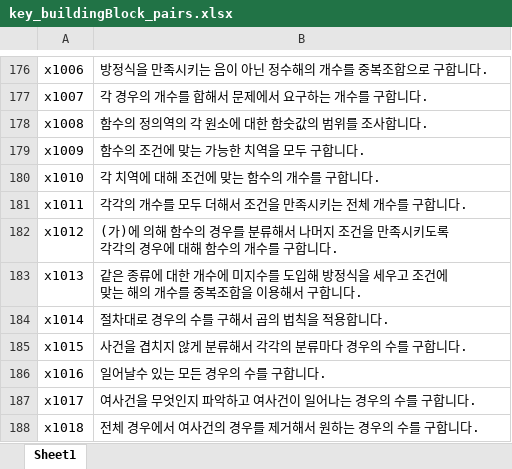
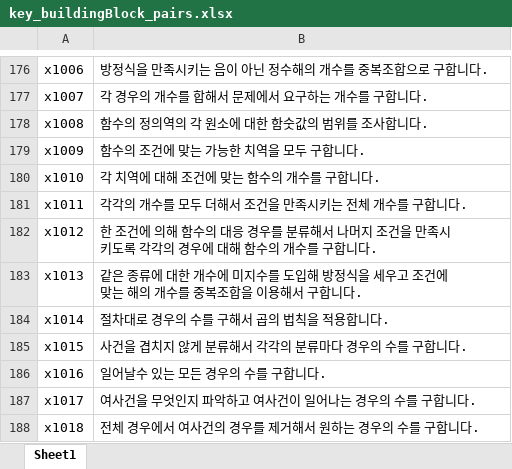
Before and after one commit to sheomonger/BuildingBlocks_2022KCSAT, an Excel workbook: key_buildingBlock_pairs.xlsx, sheet Sheet1, drawn as a sheet; only a part is shown, gaps mark what is left out; values as stored, in another font and other column widths than the file's, no borders; the diff names each change by its address in the sheet, - before the commit and + after, or states it on an @@ line.

Commit message:
reset key-val pairs for 32109 x28

```diff
--- a/key_buildingBlock_pairs.xlsx (sheet Sheet1)
+++ b/key_buildingBlock_pairs.xlsx (sheet Sheet1)
-B182: (가)에 의해 함수의 경우를…
+B182: 한 조건에 의해 함수의 대응 경우를…
```
